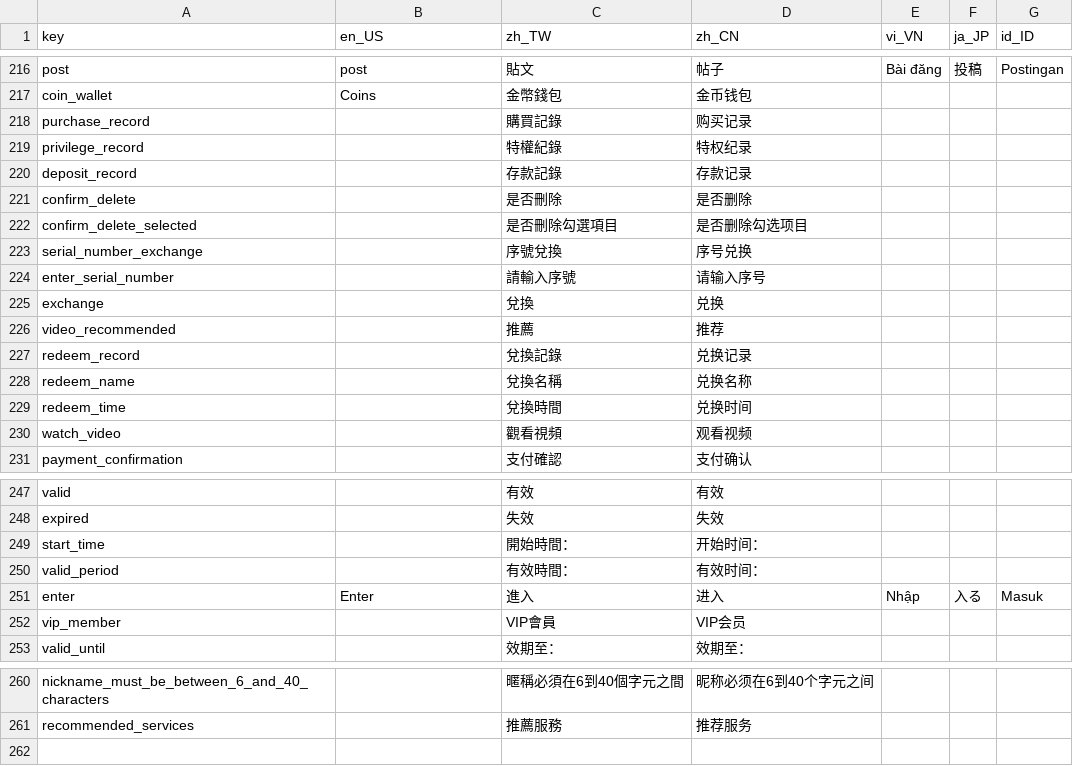
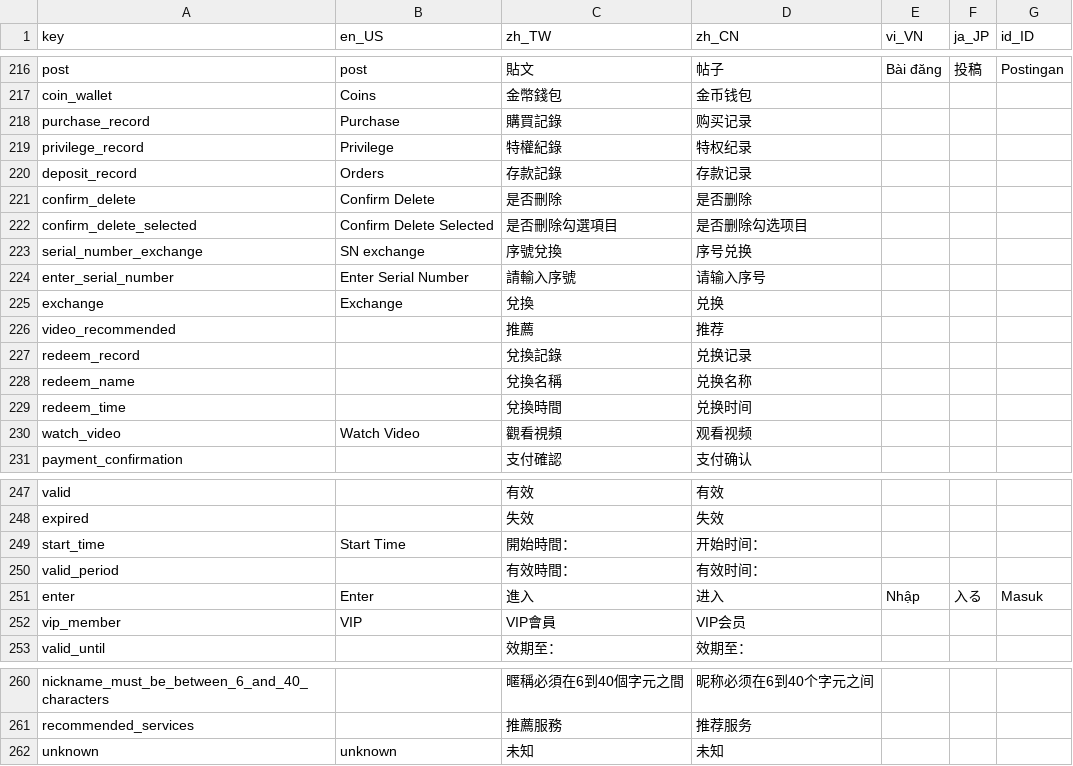
Before and after one commit to smallseven1213/hm-video-app, a CSV file: apps/app_wl_tw1/assets/langs/langs.csv, drawn as a sheet; only a part is shown, gaps mark what is left out.

```diff
--- a/apps/app_wl_tw1/assets/langs/langs.csv
+++ b/apps/app_wl_tw1/assets/langs/langs.csv
@@ -217,10 +217,10 @@ post,post,貼文,帖子,Bài đăng,投稿,Postingan
 coin_wallet,Coins,金幣錢包,金币钱包,,,
-purchase_record,,購買記錄,购买记录,,,
-privilege_record,,特權紀錄,特权纪录,,,
-deposit_record,,存款記錄,存款记录,,,
-confirm_delete,,是否刪除,是否删除,,,
-confirm_delete_selected,,是否刪除勾選項目,是否删除勾选项目,,,
-serial_number_exchange,,序號兌換,序号兑换,,,
-enter_serial_number,,請輸入序號,请输入序号,,,
-exchange,,兌換,兑换,,,
+purchase_record,Purchase,購買記錄,购买记录,,,
+privilege_record,Privilege,特權紀錄,特权纪录,,,
+deposit_record,Orders,存款記錄,存款记录,,,
+confirm_delete,Confirm Delete,是否刪除,是否删除,,,
+confirm_delete_selected,Confirm Delete Selected,是否刪除勾選項目,是否删除勾选项目,,,
+serial_number_exchange,SN exchange,序號兌換,序号兑换,,,
+enter_serial_number,Enter Serial Number,請輸入序號,请输入序号,,,
+exchange,Exchange,兌換,兑换,,,
 video_recommended,,推薦,推荐,,,
@@ -229,3 +229,3 @@ redeem_name,,兌換名稱,兑换名称,,,
 redeem_time,,兌換時間,兑换时间,,,
-watch_video,,觀看視頻,观看视频,,,
+watch_video,Watch Video,觀看視頻,观看视频,,,
 payment_confirmation,,支付確認,支付确认,,,
@@ -248,6 +248,6 @@ valid,,有效,有效,,,
 expired,,失效,失效,,,
-start_time,,開始時間：,开始时间：,,,
+start_time,Start Time,開始時間：,开始时间：,,,
 valid_period,,有效時間：,有效时间：,,,
 enter,Enter,進入,进入,Nhập,入る ,Masuk
-vip_member,,VIP會員,VIP会员,,,
+vip_member,VIP,VIP會員,VIP会员,,,
 valid_until,,效期至：,效期至：,,,
@@ -261 +261,2 @@ nickname_must_be_between_6_and_40_characters,,暱稱必須在6到40個字元之
 recommended_services,,推薦服務,推荐服务,,,
+unknown,unknown,未知,未知,,,
```
Also changed, not shown: apps/app_wl_cn1/assets/langs/langs.csv, apps/app_wl_id1/assets/langs/langs.csv, 19 other files.
